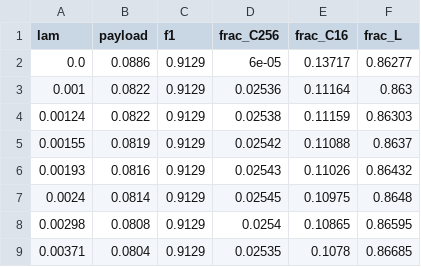
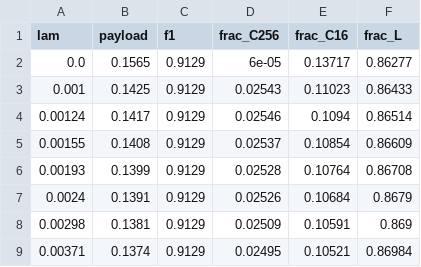
Before and after one commit to pyyue9836/ca-tosg, a CSV file: paper1/results/policy_v3/frontier_validate.csv, drawn as a sheet; only a part is shown; the diff covers the shown part only.

```diff
--- a/paper1/results/policy_v3/frontier_validate.csv
+++ b/paper1/results/policy_v3/frontier_validate.csv
@@ -1,9 +1,9 @@
 lam,payload,f1,frac_C256,frac_C16,frac_L
-0.0,0.0886,0.9129,6e-05,0.13717,0.86277
-0.001,0.0822,0.9129,0.02536,0.11164,0.863
-0.00124,0.0822,0.9129,0.02538,0.11159,0.86303
-0.00155,0.0819,0.9129,0.02542,0.11088,0.8637
-0.00193,0.0816,0.9129,0.02543,0.11026,0.86432
-0.0024,0.0814,0.9129,0.02545,0.10975,0.8648
-0.00298,0.0808,0.9129,0.0254,0.10865,0.86595
-0.00371,0.0804,0.9129,0.02535,0.1078,0.86685
+0.0,0.1565,0.9129,6e-05,0.13717,0.86277
+0.001,0.1425,0.9129,0.02543,0.11023,0.86433
+0.00124,0.1417,0.9129,0.02546,0.1094,0.86514
+0.00155,0.1408,0.9129,0.02537,0.10854,0.86609
+0.00193,0.1399,0.9129,0.02528,0.10764,0.86708
+0.0024,0.1391,0.9129,0.02526,0.10684,0.8679
+0.00298,0.1381,0.9129,0.02509,0.10591,0.869
+0.00371,0.1374,0.9129,0.02495,0.10521,0.86984
```
Also changed, not shown: 116 edited cells elsewhere in this file, paper1/results/ablation_v3/a2_difficulty_reliable_v3.csv, paper1/results/policy_v3/frontier_culver.csv, 21 other files.
